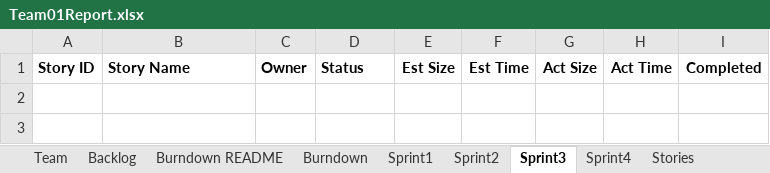
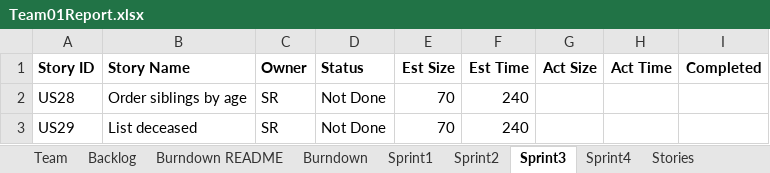
Before and after one commit to SmitaRath/AgileMethodologies_FinalProject, an Excel workbook: Team01Report.xlsx, sheet Sprint3, drawn as a sheet; values as stored, in another font and other column widths than the file's, no borders; the diff names each change by its address in the sheet, - before the commit and + after, or states it on an @@ line.

Commit message:
report updation

```diff
--- a/Team01Report.xlsx (sheet Sprint3)
+++ b/Team01Report.xlsx (sheet Sprint3)
+row 2: US28 | Order siblings by age | SR | Not Done | 70 | 240
+row 3: US29 | List deceased | SR | Not Done | 70 | 240
```
Also changed, not shown: sheet Backlog.
